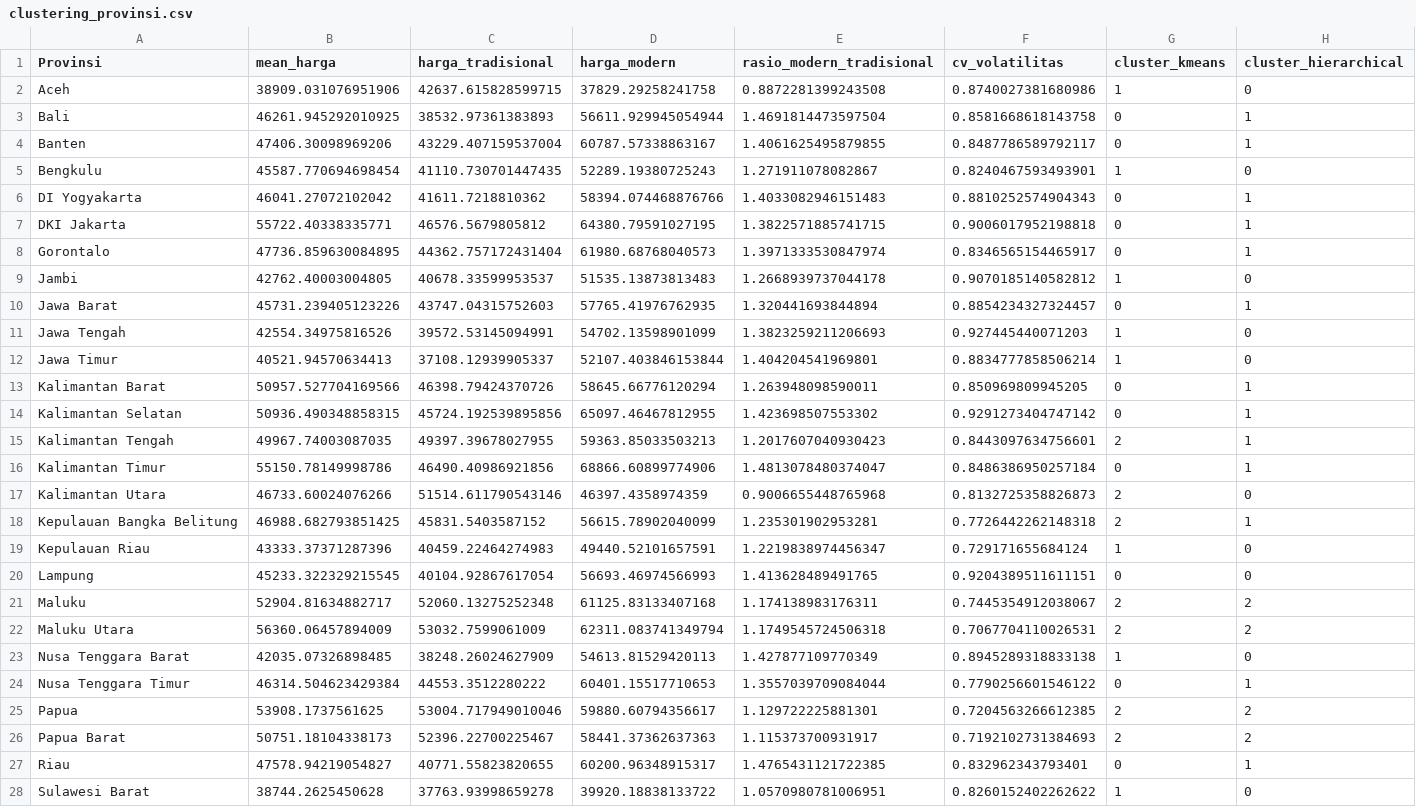
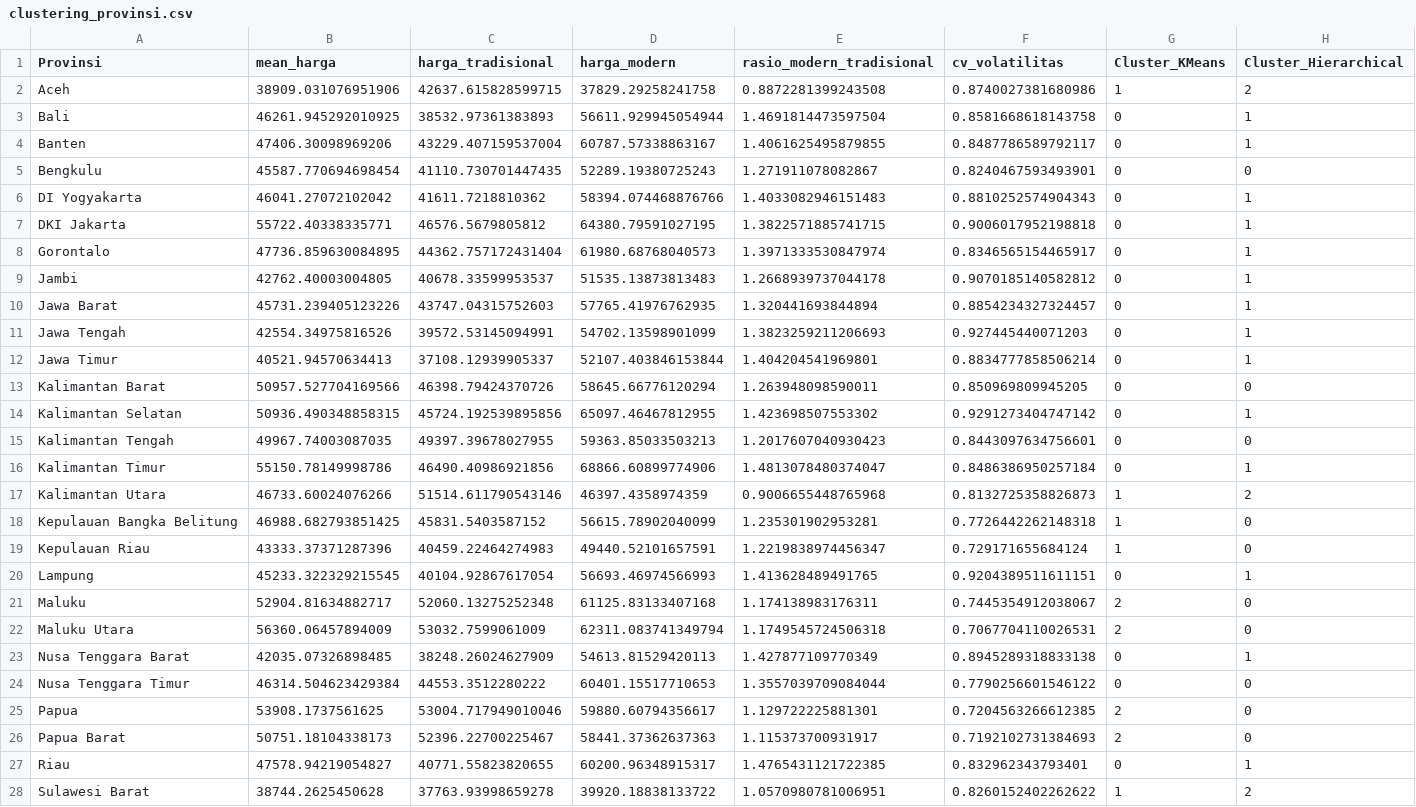
Before and after one commit to Abhiprayaa29/1_IFB_RestuBapak, a CSV file: output/audit/clustering_provinsi.csv, drawn as a sheet; only a part is shown; the diff covers the shown part only.

```diff
--- a/output/audit/clustering_provinsi.csv
+++ b/output/audit/clustering_provinsi.csv
@@ -1,6 +1,6 @@
-Provinsi,mean_harga,harga_tradisional,harga_modern,rasio_modern_tradisional,cv_volatilitas,cluster_kmeans,cluster_hierarchical
-Aceh,38909.031076951906,42637.615828599715,37829.29258241758,0.8872281399243508,0.8740027381680986,1,0
+Provinsi,mean_harga,harga_tradisional,harga_modern,rasio_modern_tradisional,cv_volatilitas,Cluster_KMeans,Cluster_Hierarchical
+Aceh,38909.031076951906,42637.615828599715,37829.29258241758,0.8872281399243508,0.8740027381680986,1,2
 Bali,46261.945292010925,38532.97361383893,56611.929945054944,1.4691814473597504,0.8581668618143758,0,1
 Banten,47406.30098969206,43229.407159537004,60787.57338863167,1.4061625495879855,0.8487786589792117,0,1
-Bengkulu,45587.770694698454,41110.730701447435,52289.19380725243,1.271911078082867,0.8240467593493901,1,0
+Bengkulu,45587.770694698454,41110.730701447435,52289.19380725243,1.271911078082867,0.8240467593493901,0,0
 DI Yogyakarta,46041.27072102042,41611.7218810362,58394.074468876766,1.4033082946151483,0.8810252574904343,0,1
@@ -8,21 +8,21 @@ DKI Jakarta,55722.40338335771,46576.5679805812,64380.79591027195,1.3822571885741
 Gorontalo,47736.859630084895,44362.757172431404,61980.68768040573,1.3971333530847974,0.8346565154465917,0,1
-Jambi,42762.40003004805,40678.33599953537,51535.13873813483,1.2668939737044178,0.9070185140582812,1,0
+Jambi,42762.40003004805,40678.33599953537,51535.13873813483,1.2668939737044178,0.9070185140582812,0,1
 Jawa Barat,45731.239405123226,43747.04315752603,57765.41976762935,1.320441693844894,0.8854234327324457,0,1
-Jawa Tengah,42554.34975816526,39572.53145094991,54702.13598901099,1.3823259211206693,0.927445440071203,1,0
-Jawa Timur,40521.94570634413,37108.12939905337,52107.403846153844,1.404204541969801,0.8834777858506214,1,0
-Kalimantan Barat,50957.527704169566,46398.79424370726,58645.66776120294,1.263948098590011,0.850969809945205,0,1
+Jawa Tengah,42554.34975816526,39572.53145094991,54702.13598901099,1.3823259211206693,0.927445440071203,0,1
+Jawa Timur,40521.94570634413,37108.12939905337,52107.403846153844,1.404204541969801,0.8834777858506214,0,1
+Kalimantan Barat,50957.527704169566,46398.79424370726,58645.66776120294,1.263948098590011,0.850969809945205,0,0
 Kalimantan Selatan,50936.490348858315,45724.192539895856,65097.46467812955,1.423698507553302,0.9291273404747142,0,1
-Kalimantan Tengah,49967.74003087035,49397.39678027955,59363.85033503213,1.2017607040930423,0.8443097634756601,2,1
+Kalimantan Tengah,49967.74003087035,49397.39678027955,59363.85033503213,1.2017607040930423,0.8443097634756601,0,0
 Kalimantan Timur,55150.78149998786,46490.40986921856,68866.60899774906,1.4813078480374047,0.8486386950257184,0,1
-Kalimantan Utara,46733.60024076266,51514.611790543146,46397.4358974359,0.9006655448765968,0.8132725358826873,2,0
-Kepulauan Bangka Belitung,46988.682793851425,45831.5403587152,56615.78902040099,1.235301902953281,0.7726442262148318,2,1
+Kalimantan Utara,46733.60024076266,51514.611790543146,46397.4358974359,0.9006655448765968,0.8132725358826873,1,2
+Kepulauan Bangka Belitung,46988.682793851425,45831.5403587152,56615.78902040099,1.235301902953281,0.7726442262148318,1,0
 Kepulauan Riau,43333.37371287396,40459.22464274983,49440.52101657591,1.2219838974456347,0.729171655684124,1,0
-Lampung,45233.322329215545,40104.92867617054,56693.46974566993,1.413628489491765,0.9204389511611151,0,0
-Maluku,52904.81634882717,52060.13275252348,61125.83133407168,1.174138983176311,0.7445354912038067,2,2
-Maluku Utara,56360.06457894009,53032.7599061009,62311.083741349794,1.1749545724506318,0.7067704110026531,2,2
-Nusa Tenggara Barat,42035.07326898485,38248.26024627909,54613.81529420113,1.427877109770349,0.8945289318833138,1,0
-Nusa Tenggara Timur,46314.504623429384,44553.3512280222,60401.15517710653,1.3557039709084044,0.7790256601546122,0,1
-Papua,53908.1737561625,53004.717949010046,59880.60794356617,1.129722225881301,0.7204563266612385,2,2
-Papua Barat,50751.18104338173,52396.22700225467,58441.37362637363,1.115373700931917,0.7192102731384693,2,2
+Lampung,45233.322329215545,40104.92867617054,56693.46974566993,1.413628489491765,0.9204389511611151,0,1
+Maluku,52904.81634882717,52060.13275252348,61125.83133407168,1.174138983176311,0.7445354912038067,2,0
+Maluku Utara,56360.06457894009,53032.7599061009,62311.083741349794,1.1749545724506318,0.7067704110026531,2,0
+Nusa Tenggara Barat,42035.07326898485,38248.26024627909,54613.81529420113,1.427877109770349,0.8945289318833138,0,1
+Nusa Tenggara Timur,46314.504623429384,44553.3512280222,60401.15517710653,1.3557039709084044,0.7790256601546122,0,0
+Papua,53908.1737561625,53004.717949010046,59880.60794356617,1.129722225881301,0.7204563266612385,2,0
+Papua Barat,50751.18104338173,52396.22700225467,58441.37362637363,1.115373700931917,0.7192102731384693,2,0
 Riau,47578.94219054827,40771.55823820655,60200.96348915317,1.4765431121722385,0.832962343793401,0,1
-Sulawesi Barat,38744.2625450628,37763.93998659278,39920.18838133722,1.0570980781006951,0.8260152402262622,1,0
+Sulawesi Barat,38744.2625450628,37763.93998659278,39920.18838133722,1.0570980781006951,0.8260152402262622,1,2
```
Also changed, not shown: 5 edited cells elsewhere in this file, output/audit/regression_metrics_h7.csv, 2 other files.
